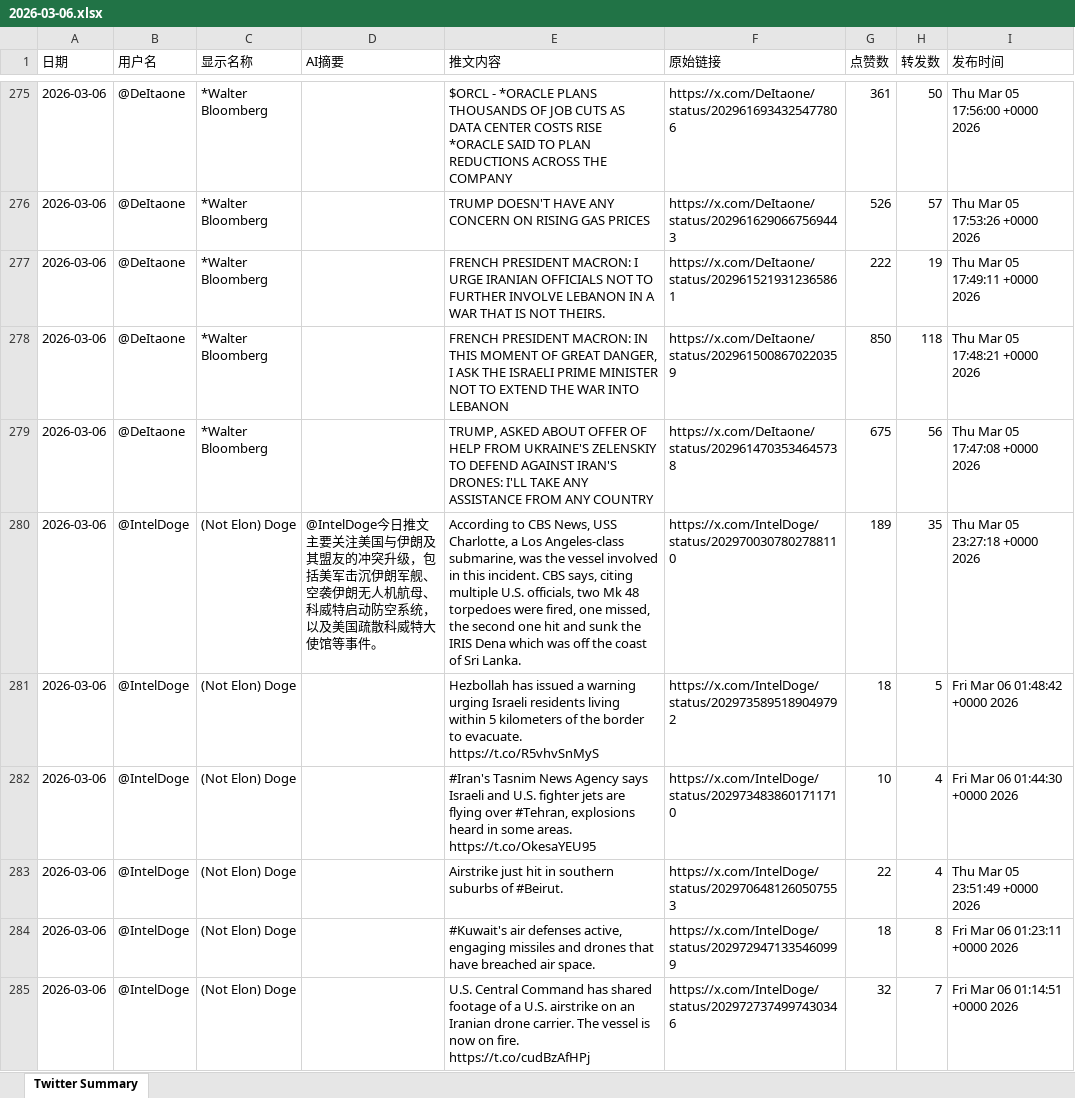
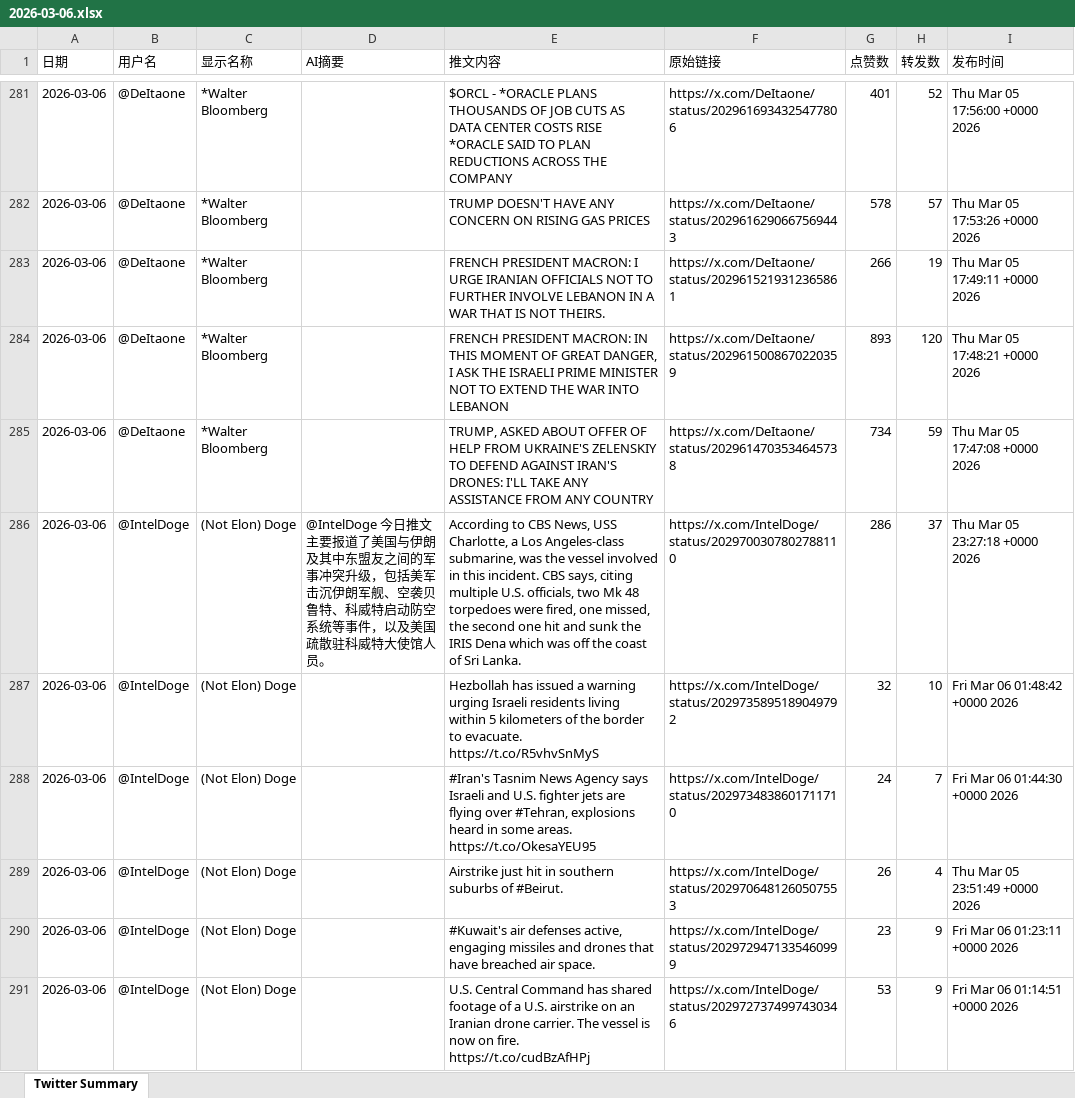
Before and after one commit to FireTigerStudio/TwitterAI, an Excel workbook: output/2026-03-06.xlsx, sheet Twitter Summary, drawn as a sheet; only a part is shown, gaps mark what is left out; values as stored, in another font and other column widths than the file's, no cell formats; addresses are those after the commit; the diff covers the shown part only; the diff names each change by its address in the sheet, - before the commit and + after, or states it on an @@ line.

```diff
--- a/output/2026-03-06.xlsx (sheet Twitter Summary)
+++ b/output/2026-03-06.xlsx (sheet Twitter Summary)
-G281 (点赞数): 361
+G281 (点赞数): 401
-H281 (转发数): 50
+H281 (转发数): 52
-G282 (点赞数): 526
+G282 (点赞数): 578
-G283 (点赞数): 222
+G283 (点赞数): 266
-G284 (点赞数): 850
+G284 (点赞数): 893
-H284 (转发数): 118
+H284 (转发数): 120
-G285 (点赞数): 675
+G285 (点赞数): 734
-H285 (转发数): 56
+H285 (转发数): 59
-D286 (AI摘要): …推文主要关注美国与伊朗及其盟友的冲突升级，包括美军击沉伊朗军舰、空袭伊朗无人机航母、科威特启动防空系统，以及美国疏散科威特大使馆等事件。
+D286 (AI摘要): …推文主要报道了美国与伊朗及其中东盟友之间的军事冲突升级，包括美军击沉伊朗军舰、空袭贝鲁特、科威特启动防空系统等事件，以及美国疏散驻科威特大使馆人员。
-G286 (点赞数): 189
+G286 (点赞数): 286
-H286 (转发数): 35
+H286 (转发数): 37
-G287 (点赞数): 18
+G287 (点赞数): 32
-H287 (转发数): 5
+H287 (转发数): 10
-G288 (点赞数): 10
+G288 (点赞数): 24
-H288 (转发数): 4
+H288 (转发数): 7
-G289 (点赞数): 22
+G289 (点赞数): 26
-G290 (点赞数): 18
+G290 (点赞数): 23
-H290 (转发数): 8
+H290 (转发数): 9
-G291 (点赞数): 32
+G291 (点赞数): 53
-H291 (转发数): 7
+H291 (转发数): 9
```
Also changed, not shown: 55 added rows, 53 removed rows and 1026 edited cells elsewhere in this sheet, cell formats, 1 other file.
